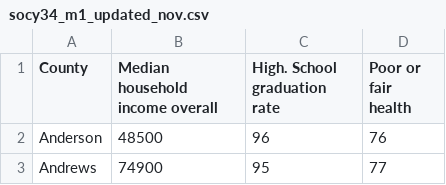
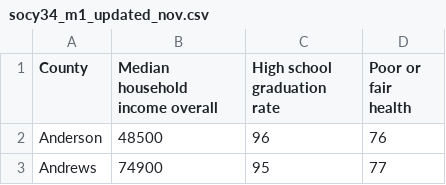
Before and after one commit to katherinel09/socy34_module1-4, a CSV file: socy34_m1_updated_nov.csv, drawn as a sheet; only a part is shown.

Commit message:
Update socy34_m1_updated_nov.csv

```diff
--- a/socy34_m1_updated_nov.csv
+++ b/socy34_m1_updated_nov.csv
@@ -1,2 +1,2 @@
-County,Median household income overall,High. School graduation rate,Poor or fair health
+County,Median household income overall,High school graduation rate,Poor or fair health
 Anderson,48500,96,76
```
